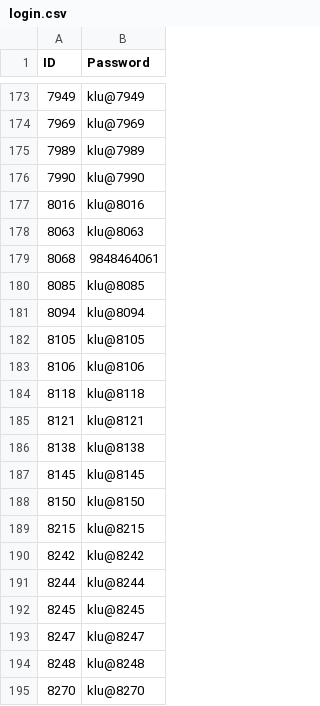
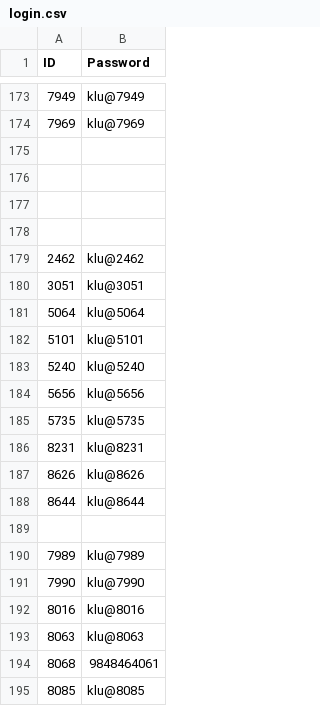
Before and after one commit to klu2300031699/COHORT-DATA, a CSV file: public/login.csv, drawn as a sheet; only a part is shown, gaps mark what is left out; the shorter side is filled out with more unchanged rows; the diff names each change by its address in the sheet, - before the commit and + after, or states it on an @@ line.

```diff
--- a/public/login.csv
+++ b/public/login.csv
+row 175: (empty)
+row 176: (empty)
+row 177: (empty)
+row 178: (empty)
+row 179: 2462 | klu@2462
+row 180: 3051 | klu@3051
+row 181: 5064 | klu@5064
+row 182: 5101 | klu@5101
+row 183: 5240 | klu@5240
+row 184: 5656 | klu@5656
+row 185: 5735 | klu@5735
+row 186: 8231 | klu@8231
+row 187: 8626 | klu@8626
+row 188: 8644 | klu@8644
+row 189: (empty)
```
Also changed, not shown: public/faculty data.csv.
